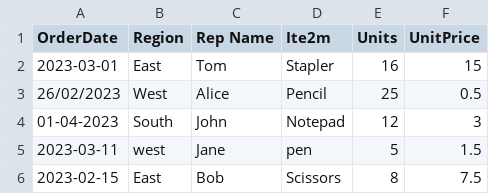
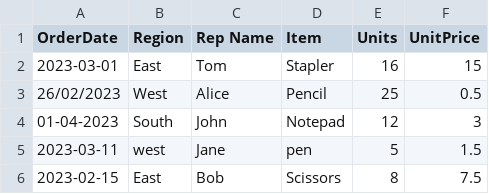
Before and after one commit to everybees/datasets, a CSV file: office_supplies.csv, drawn as a sheet; only a part is shown.

Commit message:
update office supplies

```diff
--- a/office_supplies.csv
+++ b/office_supplies.csv
@@ -1,2 +1,2 @@
-OrderDate,Region,Rep Name,Ite2m,Units,UnitPrice
+OrderDate,Region,Rep Name,Item,Units,UnitPrice
 2023-03-01,East,Tom,Stapler,16,15
```
